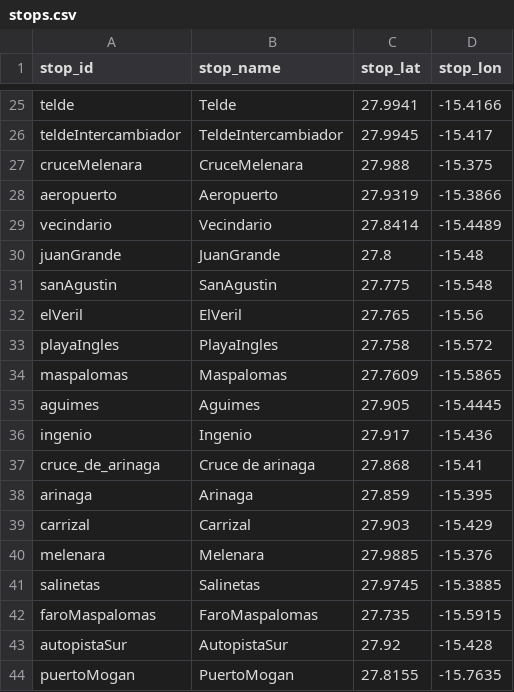
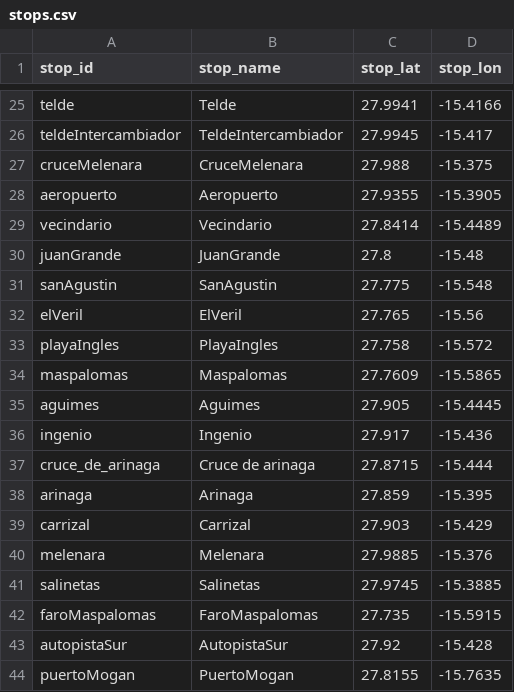
Before and after one commit to DevOrtega/portfolio, a CSV file: gtfs/global/stops.csv, drawn as a sheet; only a part is shown, gaps mark what is left out.

Commit message:
fix(guaguas): correct global stops coordinates to align with highway GC-1
    - Update 'aeropuerto' coordinate to highway bus stop (GC-1) instead of terminal to fix OSRM routing issues.
    - Update 'cruce_de_arinaga' coordinate to actual highway intersection instead of town center.
    - Regenerate GTFS files and re-seed database.
    - Clear cache and warm up bus routes.

```diff
--- a/gtfs/global/stops.csv
+++ b/gtfs/global/stops.csv
@@ -27,3 +27,3 @@ teldeIntercambiador,TeldeIntercambiador,27.9945,-15.417
 cruceMelenara,CruceMelenara,27.988,-15.375
-aeropuerto,Aeropuerto,27.9319,-15.3866
+aeropuerto,Aeropuerto,27.9355,-15.3905
 vecindario,Vecindario,27.8414,-15.4489
@@ -36,3 +36,3 @@ aguimes,Aguimes,27.905,-15.4445
 ingenio,Ingenio,27.917,-15.436
-cruce_de_arinaga,"Cruce de arinaga",27.868,-15.41
+cruce_de_arinaga,"Cruce de arinaga",27.8715,-15.444
 arinaga,Arinaga,27.859,-15.395
```
Also changed, not shown: 1 other file.
